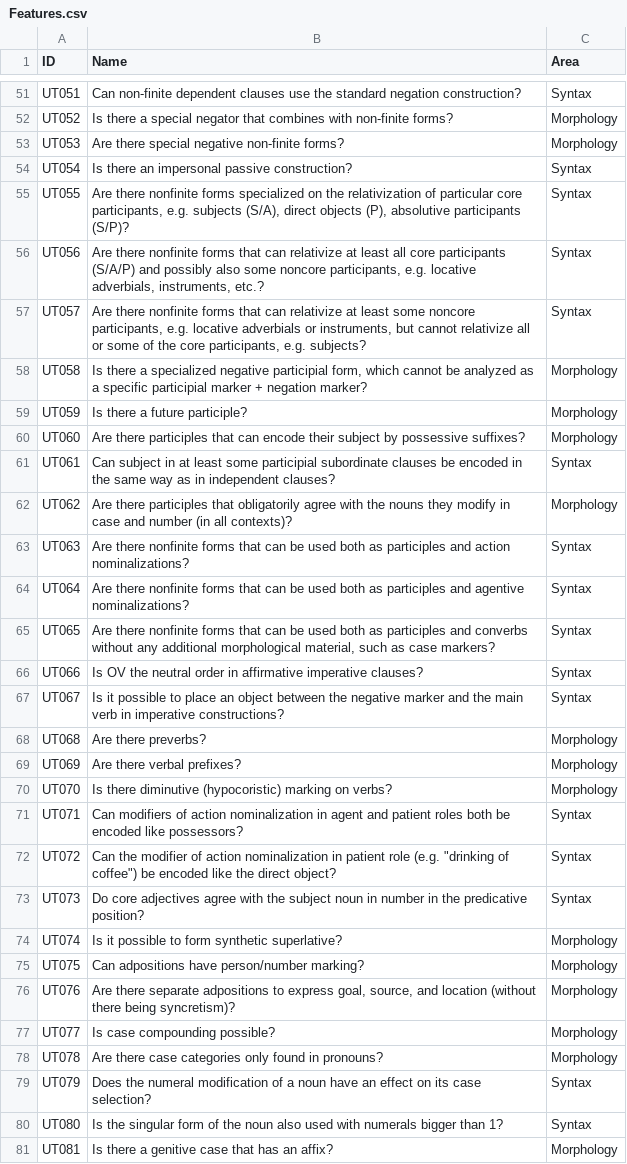
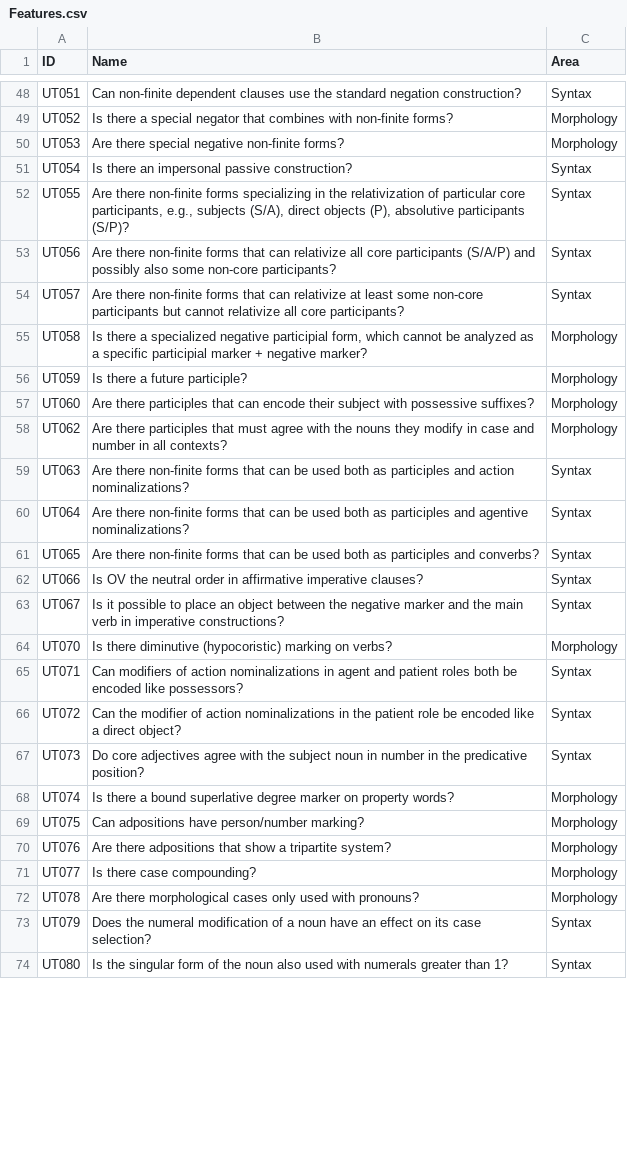
Before and after one commit to bedlan/uratyp-1, a CSV file: raw/UT/Features.csv, drawn as a sheet; only a part is shown, gaps mark what is left out; the diff covers the shown part only.

Commit message:
Updated list of features

```diff
--- a/raw/UT/Features.csv
+++ b/raw/UT/Features.csv
@@ -54,28 +51,24 @@ UT053,Are there special negative non-finite forms?,Morphology
 UT054,Is there an impersonal passive construction?,Syntax
-UT055,"Are there nonfinite forms specialized on the relativization of particular core participants, e.g. subjects (S/A), direct objects (P), absolutive participants (S/P)?",Syntax
-UT056,"Are there nonfinite forms that can relativize at least all core participants (S/A/P) and possibly also some noncore participants, e.g. locative adverbials, instruments, etc.?",Syntax
-UT057,"Are there nonfinite forms that can relativize at least some noncore participants, e.g. locative adverbials or instruments, but cannot relativize all or some of the core participants, e.g. subjects?",Syntax
-UT058,"Is there a specialized negative participial form, which cannot be analyzed as a specific participial marker + negation marker?",Morphology
+UT055,"Are there non-finite forms specializing in the relativization of particular core participants, e.g., subjects (S/A), direct objects (P), absolutive participants (S/P)?",Syntax
+UT056,Are there non-finite forms that can relativize all core participants (S/A/P) and possibly also some non-core participants?,Syntax
+UT057,Are there non-finite forms that can relativize at least some non-core participants but cannot relativize all core participants?,Syntax
+UT058,"Is there a specialized negative participial form, which cannot be analyzed as a specific participial marker + negative marker?",Morphology
 UT059,Is there a future participle?,Morphology
-UT060,Are there participles that can encode their subject by possessive suffixes?,Morphology
-UT061,Can subject in at least some participial subordinate clauses be encoded in the same way as in independent clauses?,Syntax
-UT062,Are there participles that obligatorily agree with the nouns they modify in case and number (in all contexts)?,Morphology
-UT063,Are there nonfinite forms that can be used both as participles and action nominalizations?,Syntax
-UT064,Are there nonfinite forms that can be used both as participles and agentive nominalizations?,Syntax
-UT065,"Are there nonfinite forms that can be used both as participles and converbs without any additional morphological material, such as case markers?",Syntax
+UT060,Are there participles that can encode their subject with possessive suffixes?,Morphology
+UT062,Are there participles that must agree with the nouns they modify in case and number in all contexts?,Morphology
+UT063,Are there non-finite forms that can be used both as participles and action nominalizations?,Syntax
+UT064,Are there non-finite forms that can be used both as participles and agentive nominalizations?,Syntax
+UT065,Are there non-finite forms that can be used both as participles and converbs?,Syntax
 UT066,Is OV the neutral order in affirmative imperative clauses?,Syntax
 UT067,Is it possible to place an object between the negative marker and the main verb in imperative constructions?,Syntax
-UT068,Are there preverbs?,Morphology
-UT069,Are there verbal prefixes?,Morphology
 UT070,Is there diminutive (hypocoristic) marking on verbs?,Morphology
-UT071,Can modifiers of action nominalization in agent and patient roles both be encoded like possessors?,Syntax
-UT072,"Can the modifier of action nominalization in patient role (e.g. ""drinking of coffee"") be encoded like the direct object?",Syntax
+UT071,Can modifiers of action nominalizations in agent and patient roles both be encoded like possessors?,Syntax
+UT072,Can the modifier of action nominalizations in the patient role be encoded like a direct object?,Syntax
 UT073,Do core adjectives agree with the subject noun in number in the predicative position?,Syntax
-UT074,Is it possible to form synthetic superlative?,Morphology
+UT074,Is there a bound superlative degree marker on property words?,Morphology
 UT075,Can adpositions have person/number marking?,Morphology
-UT076,"Are there separate adpositions to express goal, source, and location (without there being syncretism)?",Morphology
-UT077,Is case compounding possible?,Morphology
-UT078,Are there case categories only found in pronouns?,Morphology
+UT076,Are there adpositions that show a tripartite system?,Morphology
+UT077,Is there case compounding?,Morphology
+UT078,Are there morphological cases only used with pronouns?,Morphology
 UT079,Does the numeral modification of a noun have an effect on its case selection?,Syntax
-UT080,Is the singular form of the noun also used with numerals bigger than 1?,Syntax
-UT081,Is there a genitive case that has an affix?,Morphology
+UT080,Is the singular form of the noun also used with numerals greater than 1?,Syntax
```
Also changed, not shown: 3 removed rows and 60 edited cells elsewhere in this file.
